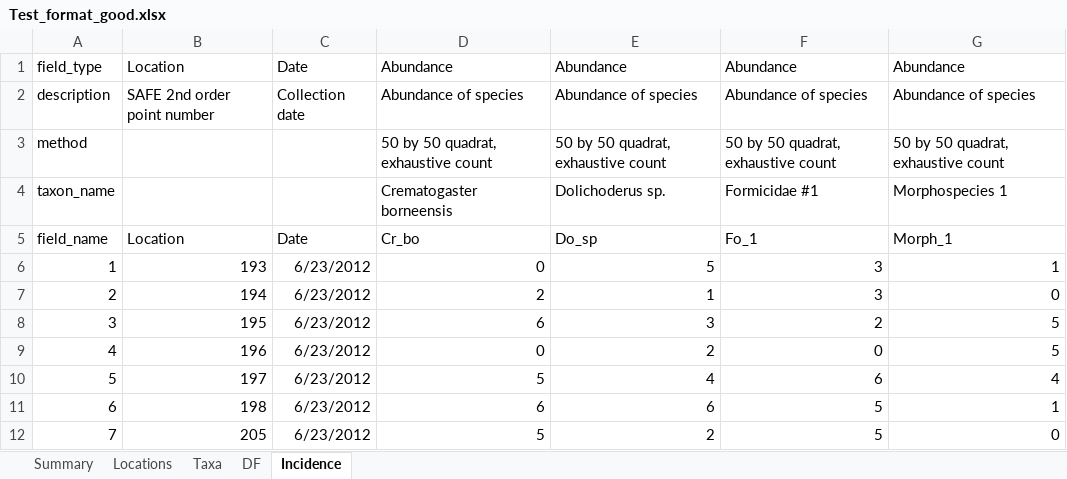
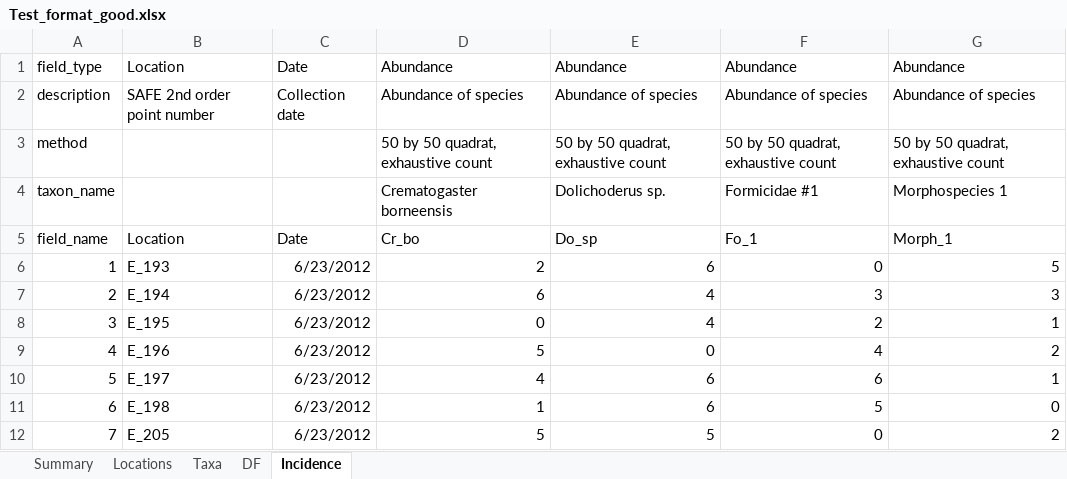
Before and after one commit to ImperialCollegeLondon/safedata_validator, an Excel workbook: Test_format_good.xlsx, sheet Incidence, drawn as a sheet; only a part is shown; values as stored, in another font and other column widths than the file's, no borders; the diff covers the shown part only; the diff names each change by its address in the sheet, - before the commit and + after, or states it on an @@ line.

```diff
--- a/Test_format_good.xlsx (sheet Incidence)
+++ b/Test_format_good.xlsx (sheet Incidence)
-B6: 193
+B6: E_193
-D6: 0
+D6: 2
-E6: 5
+E6: 6
-F6: 3
+F6: 0
-G6: 1
+G6: 5
-B7: 194
+B7: E_194
-D7: 2
+D7: 6
-E7: 1
+E7: 4
-G7: 0
+G7: 3
-B8: 195
+B8: E_195
-D8: 6
+D8: 0
-E8: 3
+E8: 4
-G8: 5
+G8: 1
-B9: 196
+B9: E_196
-D9: 0
+D9: 5
-E9: 2
+E9: 0
-F9: 0
+F9: 4
-G9: 5
+G9: 2
-B10: 197
+B10: E_197
-D10: 5
+D10: 4
-E10: 4
+E10: 6
-G10: 4
+G10: 1
-B11: 198
+B11: E_198
-D11: 6
+D11: 1
-G11: 1
+G11: 0
-B12: 205
+B12: E_205
-E12: 2
+E12: 5
-F12: 5
+F12: 0
-G12: 0
+G12: 2
```
Also changed, not shown: 424 edited cells elsewhere in this sheet, sheet DF, sheet Locations, sheet Taxa, Test_format_bad.xlsx, 2 other files.
